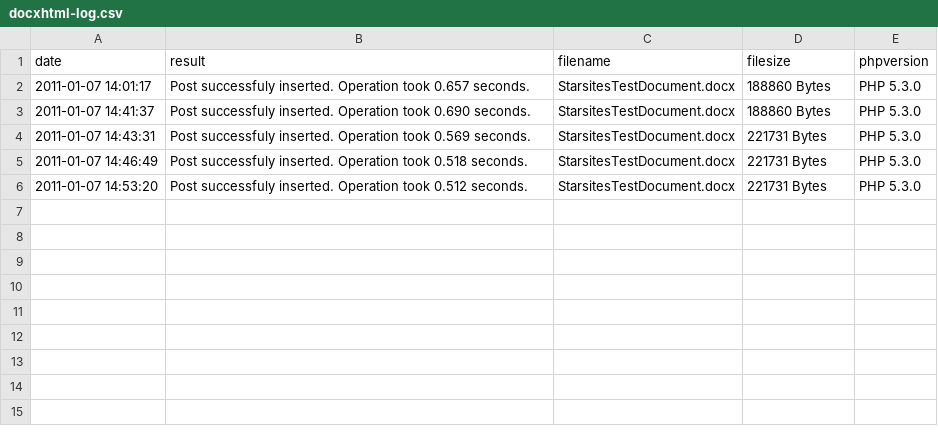
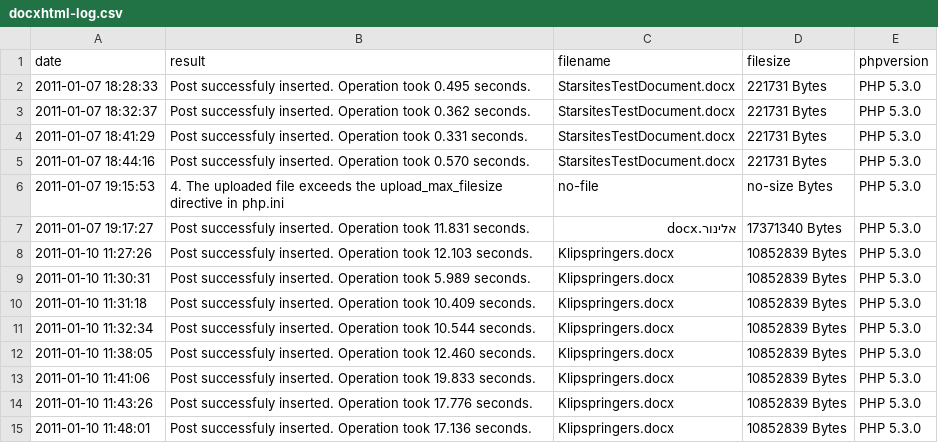
Before and after one commit to wp-plugins/docx-to-html-free, a CSV file: docxhtml-log.csv, drawn as a sheet.

Commit message:
git-svn-id: https://plugins.svn.wordpress.org/docx-to-html-free/trunk@341840 b8457f37-d9ea-0310-8a92-e5e31aec5664

```diff
--- a/docxhtml-log.csv
+++ b/docxhtml-log.csv
@@ -1,6 +1,15 @@
 date,result,filename,filesize,phpversion
-2011-01-07 14:01:17,Post successfuly inserted. Operation took 0.657 seconds.,StarsitesTestDocument.docx,188860 Bytes,PHP 5.3.0
-2011-01-07 14:41:37,Post successfuly inserted. Operation took 0.690 seconds.,StarsitesTestDocument.docx,188860 Bytes,PHP 5.3.0
-2011-01-07 14:43:31,Post successfuly inserted. Operation took 0.569 seconds.,StarsitesTestDocument.docx,221731 Bytes,PHP 5.3.0
-2011-01-07 14:46:49,Post successfuly inserted. Operation took 0.518 seconds.,StarsitesTestDocument.docx,221731 Bytes,PHP 5.3.0
-2011-01-07 14:53:20,Post successfuly inserted. Operation took 0.512 seconds.,StarsitesTestDocument.docx,221731 Bytes,PHP 5.3.0
+2011-01-07 18:28:33,Post successfuly inserted. Operation took 0.495 seconds.,StarsitesTestDocument.docx,221731 Bytes,PHP 5.3.0
+2011-01-07 18:32:37,Post successfuly inserted. Operation took 0.362 seconds.,StarsitesTestDocument.docx,221731 Bytes,PHP 5.3.0
+2011-01-07 18:41:29,Post successfuly inserted. Operation took 0.331 seconds.,StarsitesTestDocument.docx,221731 Bytes,PHP 5.3.0
+2011-01-07 18:44:16,Post successfuly inserted. Operation took 0.570 seconds.,StarsitesTestDocument.docx,221731 Bytes,PHP 5.3.0
+2011-01-07 19:15:53,4. The uploaded file exceeds the upload_max_filesize directive in php.ini,no-file,no-size Bytes,PHP 5.3.0
+2011-01-07 19:17:27,Post successfuly inserted. Operation took 11.831 seconds.,אלינור.docx,17371340 Bytes,PHP 5.3.0
+2011-01-10 11:27:26,Post successfuly inserted. Operation took 12.103 seconds.,Klipspringers.docx,10852839 Bytes,PHP 5.3.0
+2011-01-10 11:30:31,Post successfuly inserted. Operation took 5.989 seconds.,Klipspringers.docx,10852839 Bytes,PHP 5.3.0
+2011-01-10 11:31:18,Post successfuly inserted. Operation took 10.409 seconds.,Klipspringers.docx,10852839 Bytes,PHP 5.3.0
+2011-01-10 11:32:34,Post successfuly inserted. Operation took 10.544 seconds.,Klipspringers.docx,10852839 Bytes,PHP 5.3.0
+2011-01-10 11:38:05,Post successfuly inserted. Operation took 12.460 seconds.,Klipspringers.docx,10852839 Bytes,PHP 5.3.0
+2011-01-10 11:41:06,Post successfuly inserted. Operation took 19.833 seconds.,Klipspringers.docx,10852839 Bytes,PHP 5.3.0
+2011-01-10 11:43:26,Post successfuly inserted. Operation took 17.776 seconds.,Klipspringers.docx,10852839 Bytes,PHP 5.3.0
+2011-01-10 11:48:01,Post successfuly inserted. Operation took 17.136 seconds.,Klipspringers.docx,10852839 Bytes,PHP 5.3.0
```
Also changed, not shown: 6 other files.
